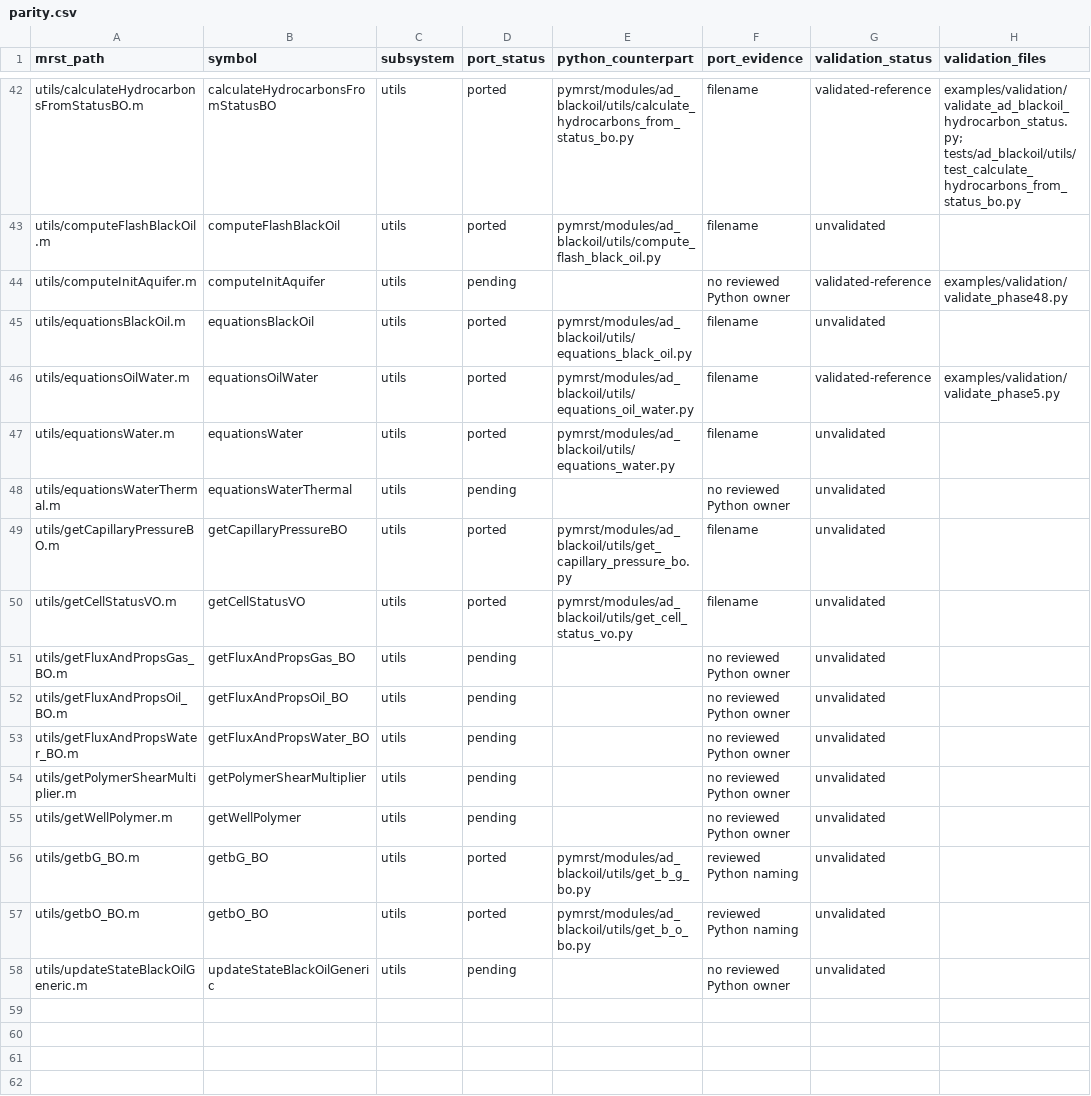
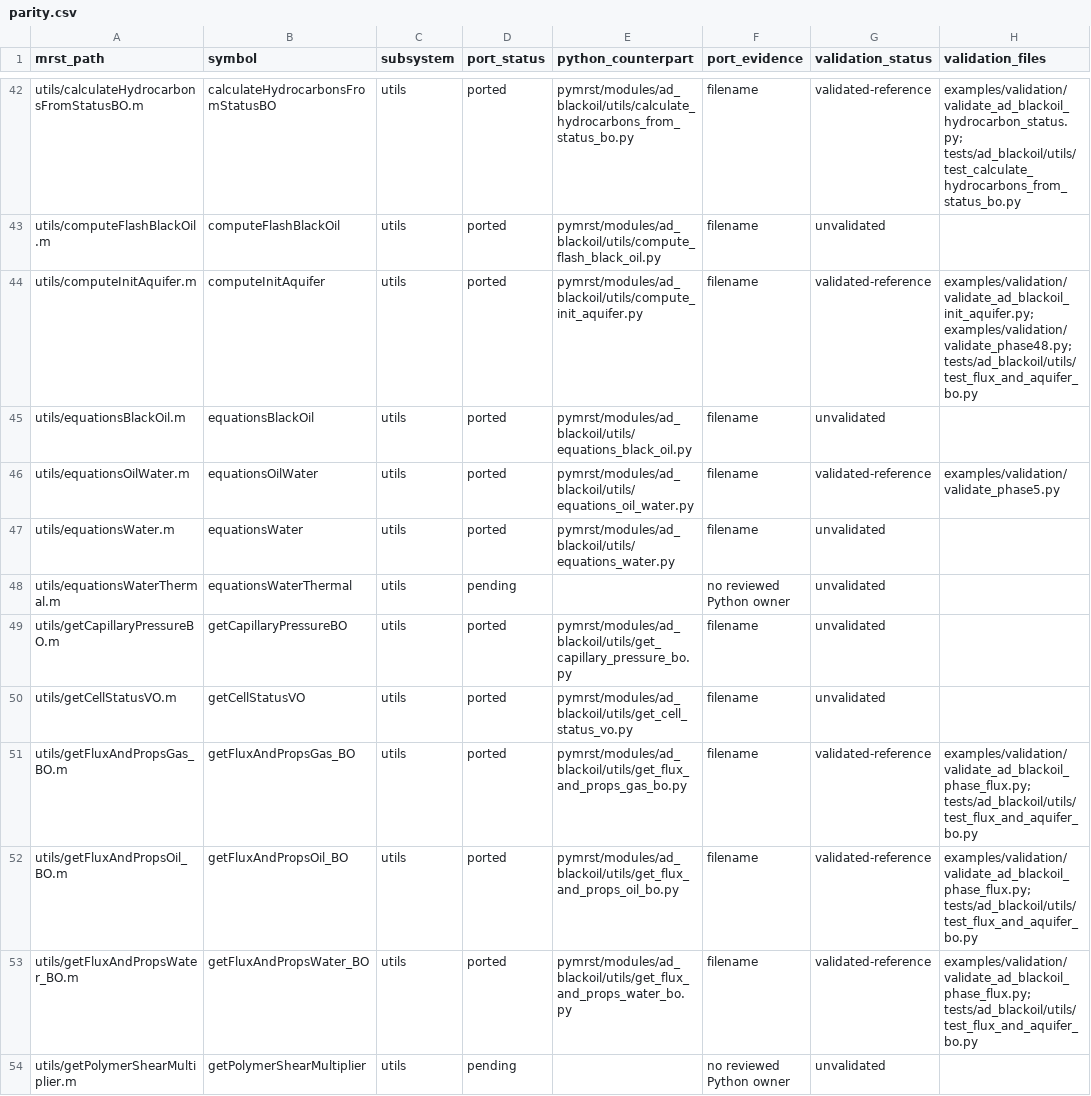
Before and after one commit to Neroogod/PyMRST, a CSV file: docs/ad_blackoil/parity.csv, drawn as a sheet; only a part is shown, gaps mark what is left out; the shorter side is filled out with more unchanged rows; the diff names each change by its address in the sheet, - before the commit and + after, or states it on an @@ line.

Commit message:
port black-oil phase flux utilities

```diff
--- a/docs/ad_blackoil/parity.csv
+++ b/docs/ad_blackoil/parity.csv
-D44 (port_status): pending
+D44 (port_status): ported
-E44 (python_counterpart): (empty)
+E44 (python_counterpart): pymrst/modules/ad_blackoil/utils/compute_init_aquifer.py
-F44 (port_evidence): no reviewed Python owner
+F44 (port_evidence): filename
-H44 (validation_files): examples/validation/validate_phase48.py
+H44 (validation_files): examples/validation/validate_ad_blackoil_init_aquifer.py; examples/validation/validate_phase48.py; tests/ad_blackoil/utils/test_flux_and_aquifer_bo.py
-D51:D53 (port_status): pending
+D51:D53 (port_status): ported
-E51 (python_counterpart): (empty)
+E51 (python_counterpart): pymrst/modules/ad_blackoil/utils/get_flux_and_props_gas_bo.py
-F51:F53 (port_evidence): no reviewed Python owner
+F51:F53 (port_evidence): filename
-G51:G53 (validation_status): unvalidated
+G51:G53 (validation_status): validated-reference
-H51:H53 (validation_files): (empty)
+H51:H53 (validation_files): examples/validation/validate_ad_blackoil_phase_flux.py; tests/ad_blackoil/utils/test_flux_and_aquifer_bo.py
-E52 (python_counterpart): (empty)
+E52 (python_counterpart): pymrst/modules/ad_blackoil/utils/get_flux_and_props_oil_bo.py
-E53 (python_counterpart): (empty)
+E53 (python_counterpart): pymrst/modules/ad_blackoil/utils/get_flux_and_props_water_bo.py
```
Also changed, not shown: 17 other files.
